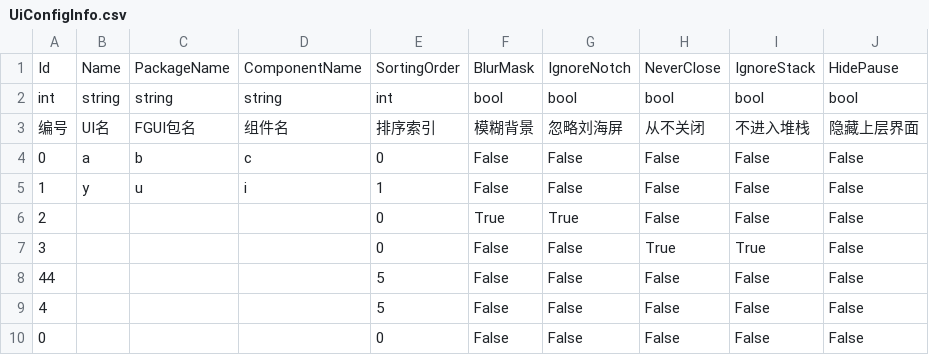
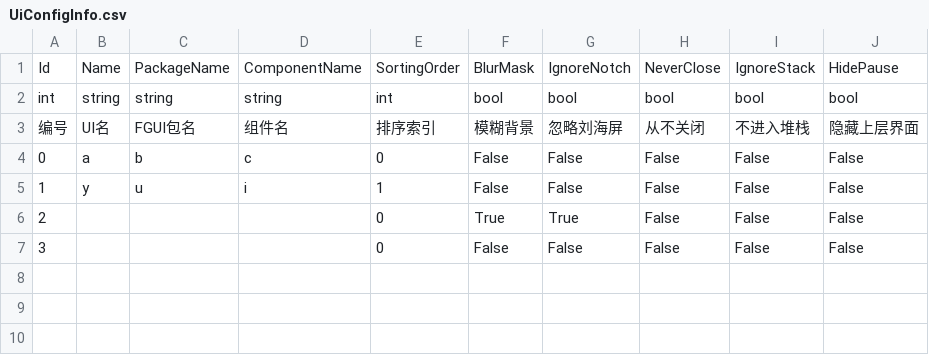
Before and after one commit to kamuitlw4058/Pangoo, a CSV file: StreamRes/ExcelTable/CSV/cn/UiConfigInfo.csv, drawn as a sheet.

```diff
--- a/StreamRes/ExcelTable/CSV/cn/UiConfigInfo.csv
+++ b/StreamRes/ExcelTable/CSV/cn/UiConfigInfo.csv
@@ -6,5 +6,2 @@ int,string,string,string,int,bool,bool,bool,bool,bool
 2,,,,0,True,True,False,False,False
-3,,,,0,False,False,True,True,False
-44,,,,5,False,False,False,False,False
-4,,,,5,False,False,False,False,False
-0,,,,0,False,False,False,False,False
+3,,,,0,False,False,False,False,False
```
Also changed, not shown: 3 other files.
